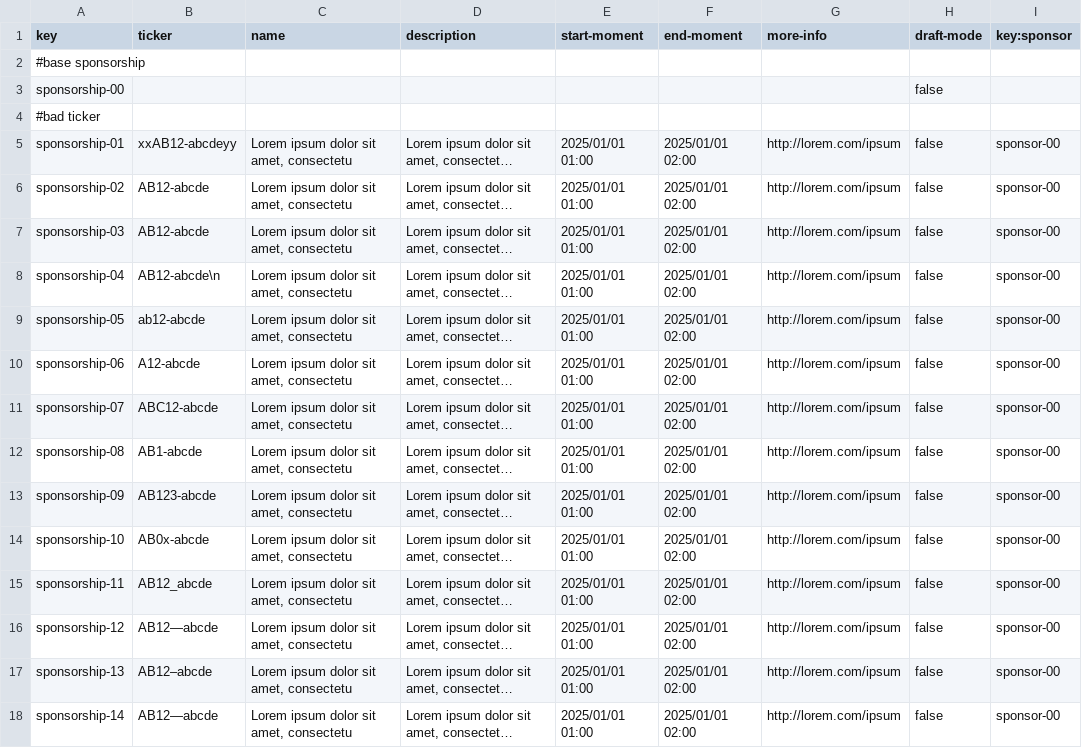
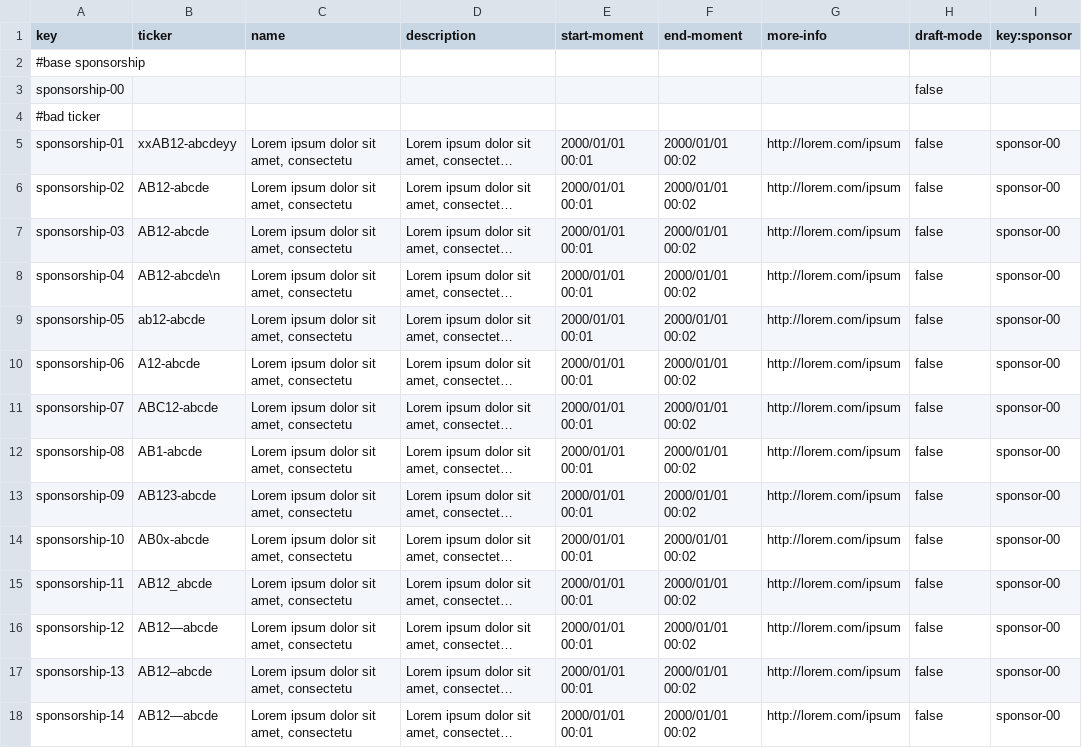
Before and after one commit to G063/Acme-Starters-C, a CSV file: src/main/resources/WEB-INF/data/errata/batch-01/sponsorship.csv, drawn as a sheet; only a part is shown; long unchanged cells end in …; the diff covers the shown part only; the diff names each change by its address in the sheet, - before the commit and + after, or states it on an @@ line.

```diff
--- a/src/main/resources/WEB-INF/data/errata/batch-01/sponsorship.csv
+++ b/src/main/resources/WEB-INF/data/errata/batch-01/sponsorship.csv
-E5:E18 (start-moment): 2025/01/01 01:00
+E5:E18 (start-moment): 2000/01/01 00:01
-F5:F18 (end-moment): 2025/01/01 02:00
+F5:F18 (end-moment): 2000/01/01 00:02
```
Also changed, not shown: 56 edited cells elsewhere in this file, src/main/resources/WEB-INF/data/sample/batch-01/sponsorship.csv, 1 other file.
